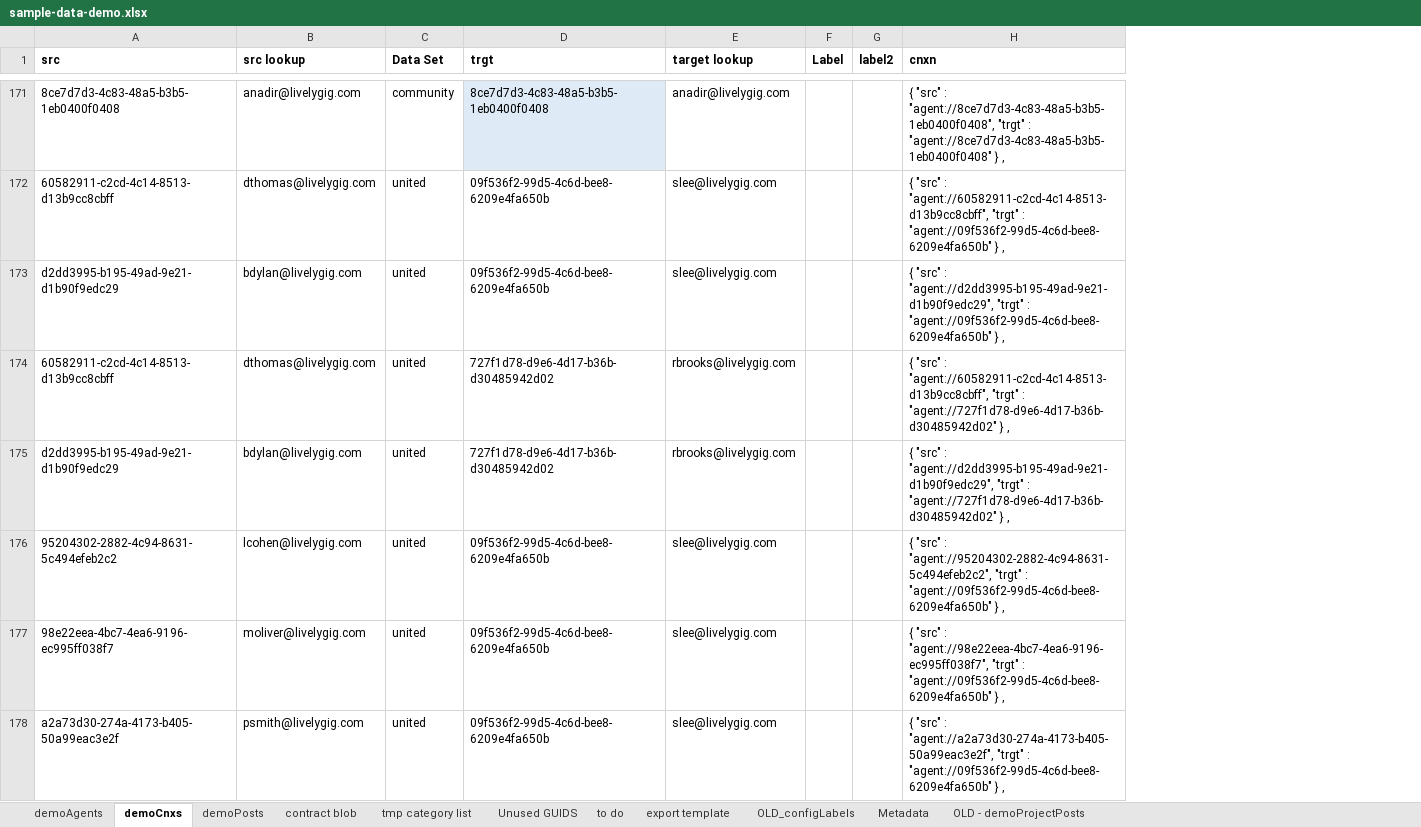
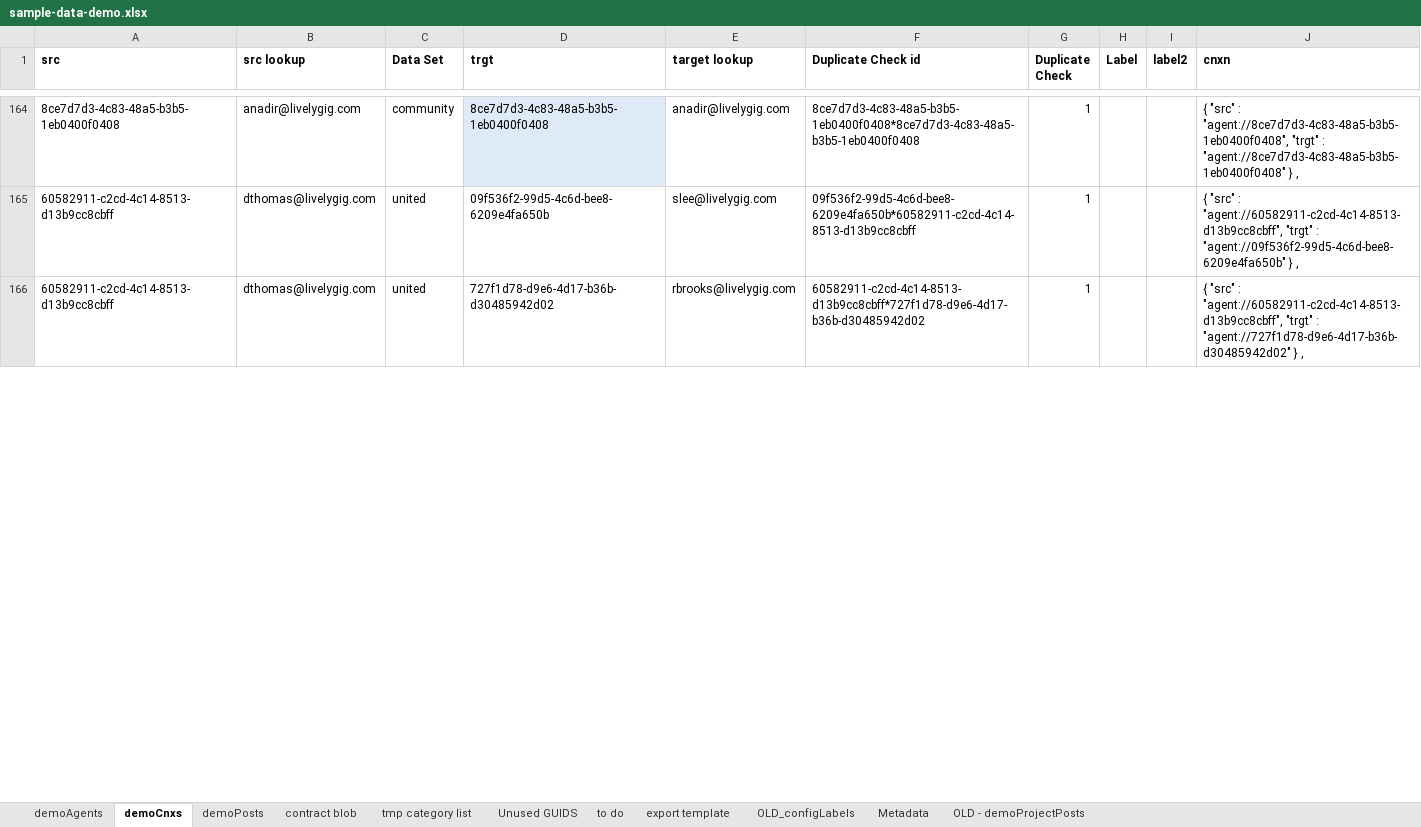
Before and after one commit to LivelyGig/Product, an Excel workbook: jvm/src/main/resources/sample-data-demo.xlsx, sheet demoCnxs, drawn as a sheet; only a part is shown, gaps mark what is left out; values as stored, in another font and other column widths than the file's, no borders; conditional formats and table styles not drawn; removed rows and columns are numbered as before the commit, all else as after; the diff covers the shown part only; the diff names each change by its address in the sheet, - before the commit and + after, or states it on an @@ line.

Commit message:
deleted duplicate connections

```diff
--- a/jvm/src/main/resources/sample-data-demo.xlsx (sheet demoCnxs)
+++ b/jvm/src/main/resources/sample-data-demo.xlsx (sheet demoCnxs)
+column F (Duplicate Check id), rows 164-166: 8ce7d7d3-4c83-48a5-b3b5-1eb0400f0408*8ce7d7d3-4c83-48a5-b3b5-1eb0400f0408 | 09f536f2-99d5-4c6d-bee8-6209e4fa650b*60582911-c2cd-4c14-8513-d13b9cc8cbff | 60582911-c2cd-4c14-8513-d13b9cc8cbff*727f1d78-d9e6-4d17-b36b-d30485942d02
+column G (Duplicate Check), rows 164-166: all 1
-row 173: d2dd3995-b195-49ad-9e21-d1b90f9edc29 | bdylan@livelygig.com | united | 09f536f2-99d5-4c6d-bee8-6209e4fa650b | slee@livelygig.com |  |  | { "src" : "agent://d2dd3995-b195-49ad-9e21-d1b90f9edc29", "trgt" : "agent://09f536f2-99d5-4c6d-bee8-6209e4fa650b" } ,
-row 175: d2dd3995-b195-49ad-9e21-d1b90f9edc29 | bdylan@livelygig.com | united | 727f1d78-d9e6-4d17-b36b-d30485942d02 | rbrooks@livelygig.com |  |  | { "src" : "agent://d2dd3995-b195-49ad-9e21-d1b90f9edc29", "trgt" : "agent://727f1d78-d9e6-4d17-b36b-d30485942d02" } ,
-row 176: 95204302-2882-4c94-8631-5c494efeb2c2 | lcohen@livelygig.com | united | 09f536f2-99d5-4c6d-bee8-6209e4fa650b | slee@livelygig.com |  |  | { "src" : "agent://95204302-2882-4c94-8631-5c494efeb2c2", "trgt" : "agent://09f536f2-99d5-4c6d-bee8-6209e4fa650b" } ,
-row 177: 98e22eea-4bc7-4ea6-9196-ec995ff038f7 | moliver@livelygig.com | united | 09f536f2-99d5-4c6d-bee8-6209e4fa650b | slee@livelygig.com |  |  | { "src" : "agent://98e22eea-4bc7-4ea6-9196-ec995ff038f7", "trgt" : "agent://09f536f2-99d5-4c6d-bee8-6209e4fa650b" } ,
-row 178: a2a73d30-274a-4173-b405-50a99eac3e2f | psmith@livelygig.com | united | 09f536f2-99d5-4c6d-bee8-6209e4fa650b | slee@livelygig.com |  |  | { "src" : "agent://a2a73d30-274a-4173-b405-50a99eac3e2f", "trgt" : "agent://09f536f2-99d5-4c6d-bee8-6209e4fa650b" } ,
```
Also changed, not shown: 20 removed rows and 1 edited cell elsewhere in this sheet, 1 other file.
